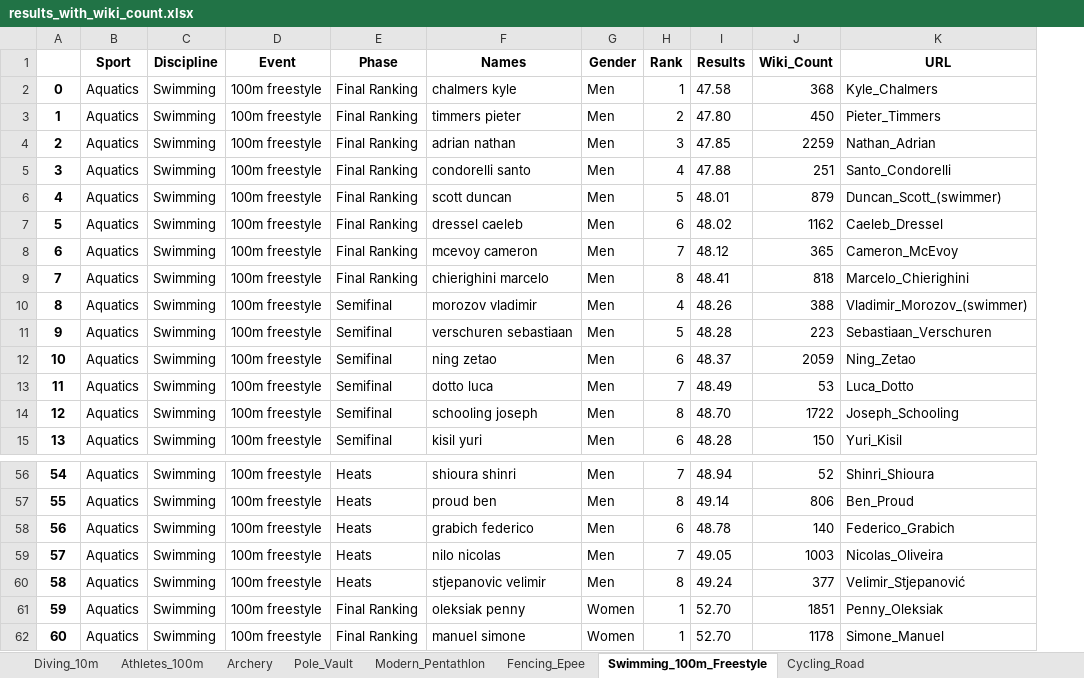
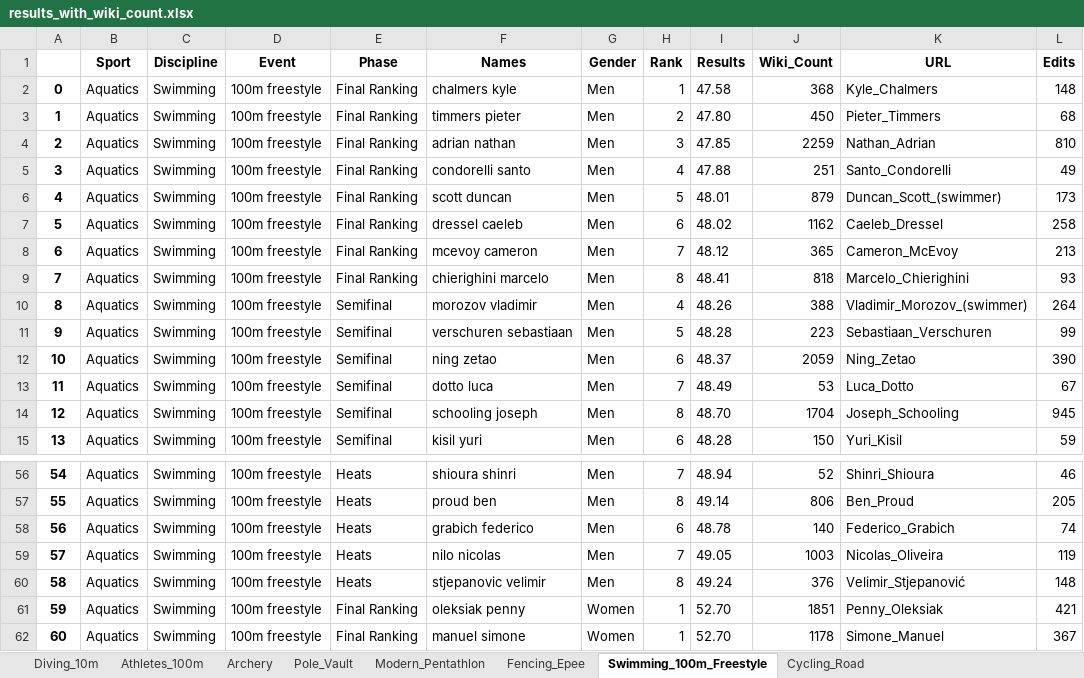
Before and after one commit to Tumbraegel/data-science-project, an Excel workbook: Get_Wiki_Count/results_with_wiki_count.xlsx, sheet Swimming_100m_Freestyle, drawn as a sheet; only a part is shown, gaps mark what is left out; values as stored, in another font and other column widths than the file's, no borders; the diff names each change by its address in the sheet, - before the commit and + after, or states it on an @@ line.

Commit message:
Added method to get edit count

```diff
--- a/Get_Wiki_Count/results_with_wiki_count.xlsx (sheet Swimming_100m_Freestyle)
+++ b/Get_Wiki_Count/results_with_wiki_count.xlsx (sheet Swimming_100m_Freestyle)
+column L (Edits), rows 2-15: 148 | 68 | 810 | 49 | 173 | 258 | 213 | 93 | 264 | 99 | 390 | 67 | 945 | 59; rows 56-62: 46 | 205 | 74 | 119 | 148 | 421 | 367
-J14 (Wiki_Count): 1722
+J14 (Wiki_Count): 1704
-J60 (Wiki_Count): 377
+J60 (Wiki_Count): 376
```
Also changed, not shown: sheet Cycling_Road, sheet Athletes_100m, sheet Diving_10m, sheet Pole_Vault, sheet Modern_Pentathlon, sheet Fencing_Epee, 1 more sheet, 4 other files.
